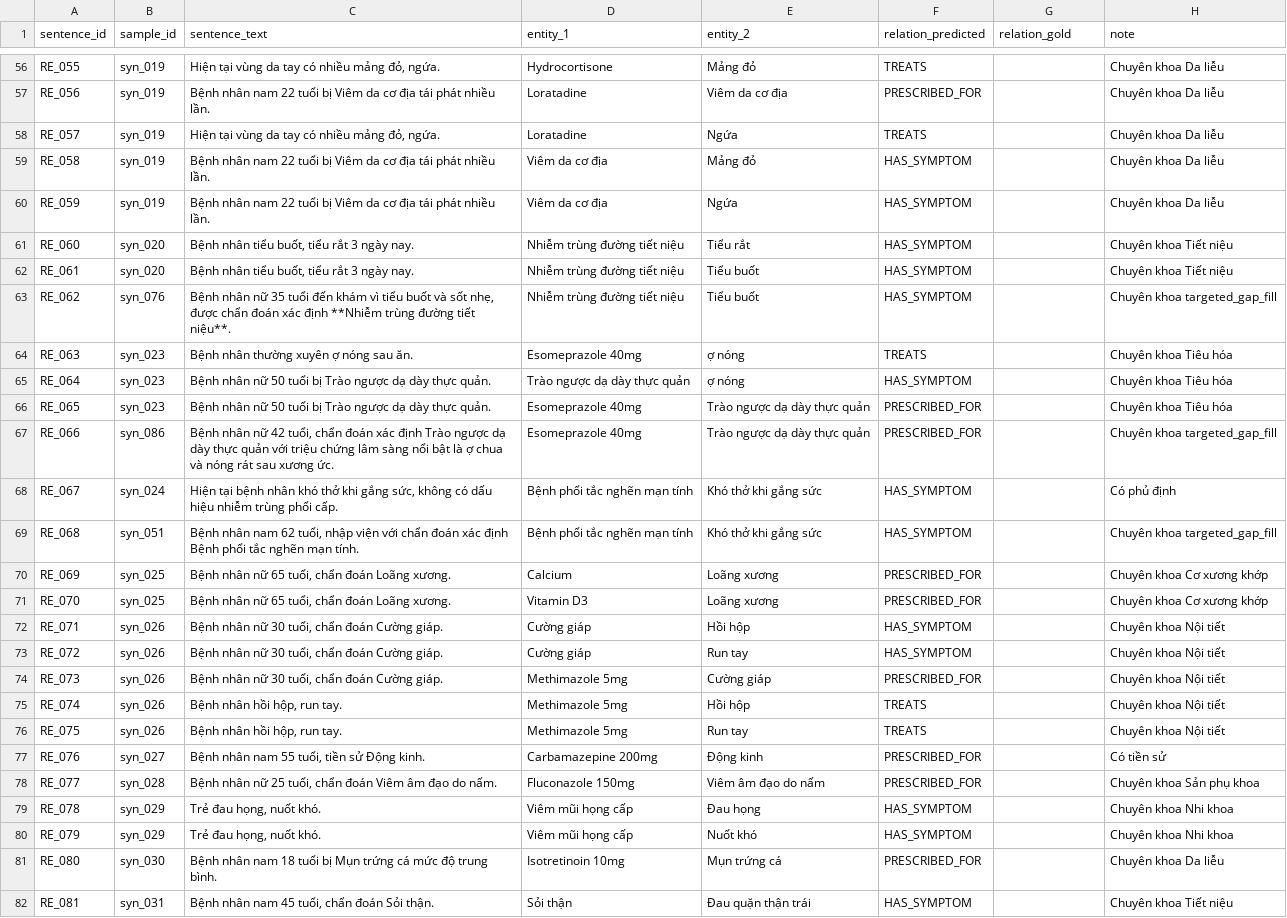
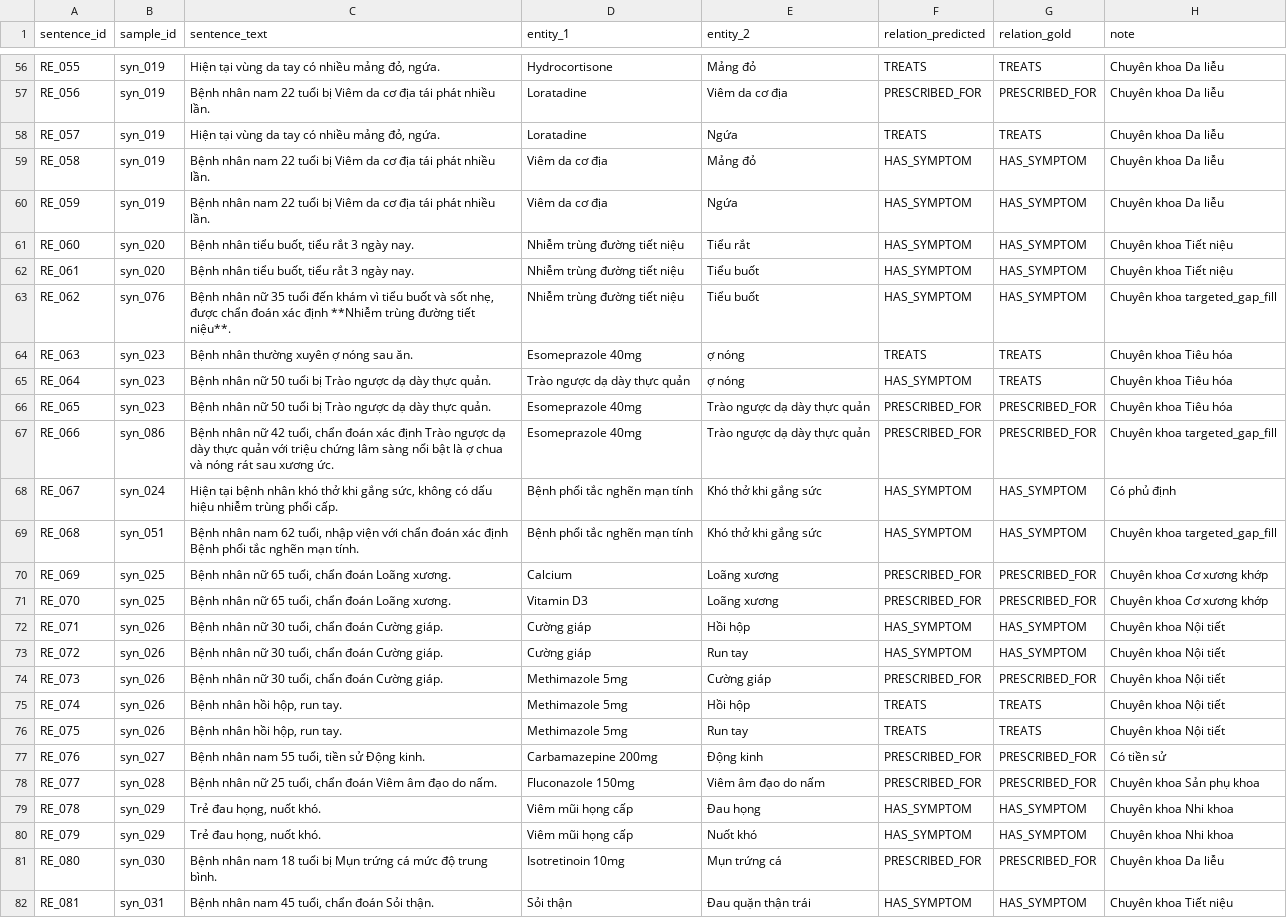
Before and after one commit to HuaNgocThinh/med-graph, a CSV file: data/annotation/re_annotation_set.csv, drawn as a sheet; only a part is shown, gaps mark what is left out; the diff covers the shown part only; the diff names each change by its address in the sheet, - before the commit and + after, or states it on an @@ line.

```diff
--- a/data/annotation/re_annotation_set.csv
+++ b/data/annotation/re_annotation_set.csv
-G56 (relation_gold): (empty)
+G56 (relation_gold): TREATS
-G57 (relation_gold): (empty)
+G57 (relation_gold): PRESCRIBED_FOR
-G58 (relation_gold): (empty)
+G58 (relation_gold): TREATS
-G59:G63 (relation_gold): (empty)
+G59:G63 (relation_gold): HAS_SYMPTOM
-G64:G65 (relation_gold): (empty)
+G64:G65 (relation_gold): TREATS
-G66:G67 (relation_gold): (empty)
+G66:G67 (relation_gold): PRESCRIBED_FOR
-G68:G69 (relation_gold): (empty)
+G68:G69 (relation_gold): HAS_SYMPTOM
-G70:G71 (relation_gold): (empty)
+G70:G71 (relation_gold): PRESCRIBED_FOR
-G72:G73 (relation_gold): (empty)
+G72:G73 (relation_gold): HAS_SYMPTOM
-G74 (relation_gold): (empty)
+G74 (relation_gold): PRESCRIBED_FOR
-G75:G76 (relation_gold): (empty)
+G75:G76 (relation_gold): TREATS
-G77:G78 (relation_gold): (empty)
+G77:G78 (relation_gold): PRESCRIBED_FOR
-G79:G80 (relation_gold): (empty)
+G79:G80 (relation_gold): HAS_SYMPTOM
-G81 (relation_gold): (empty)
+G81 (relation_gold): PRESCRIBED_FOR
-G82 (relation_gold): (empty)
+G82 (relation_gold): HAS_SYMPTOM
```
Also changed, not shown: 93 edited cells elsewhere in this file, data/annotation/el_annotation_set.csv, data/exports/all_relationships.csv, 3 other files.
